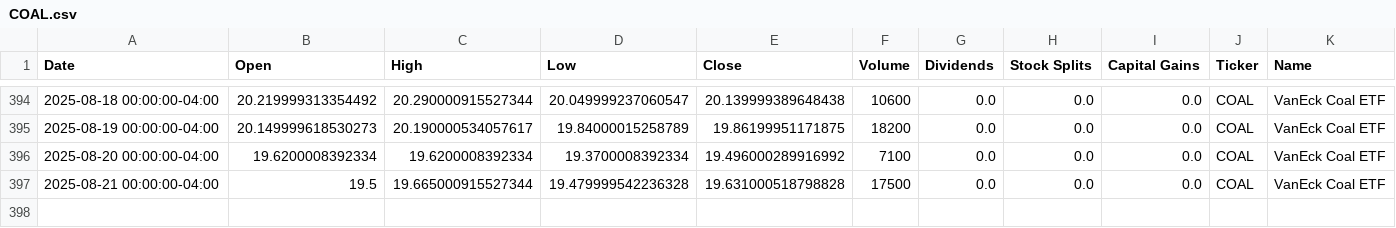
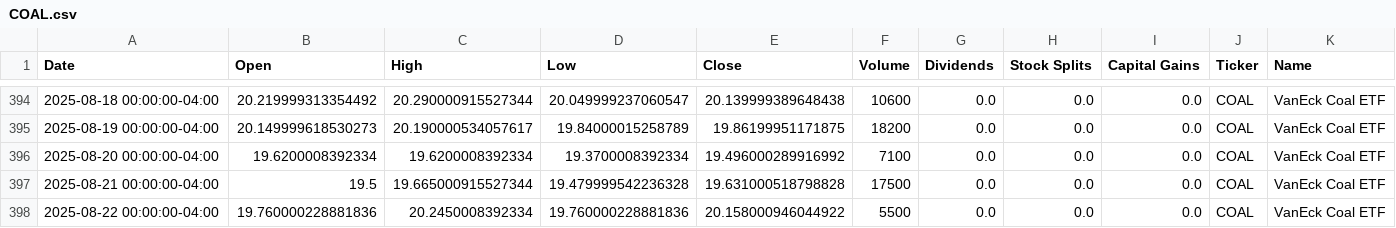
Before and after one commit to dylanmcd0/energy-analysis, a CSV file: data/financial/yfinance/COAL.csv, drawn as a sheet; only a part is shown, gaps mark what is left out.

```diff
--- a/data/financial/yfinance/COAL.csv
+++ b/data/financial/yfinance/COAL.csv
@@ -397 +397,2 @@ Date,Open,High,Low,Close,Volume,Dividends,Stock Splits,Capital Gains,Ticker,Name
 2025-08-21 00:00:00-04:00,19.5,19.665000915527344,19.479999542236328,19.631000518798828,17500,0.0,0.0,0.0,COAL,VanEck Coal ETF
+2025-08-22 00:00:00-04:00,19.760000228881836,20.2450008392334,19.760000228881836,20.158000946044922,5500,0.0,0.0,0.0,COAL,VanEck Coal ETF
```
Also changed, not shown: data/financial/yfinance/BZ_F.csv, data/financial/yfinance/CL_F.csv, 18 other files.
